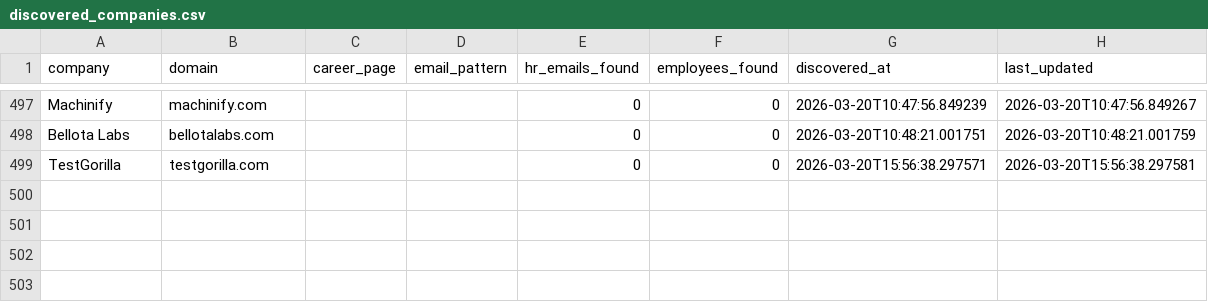
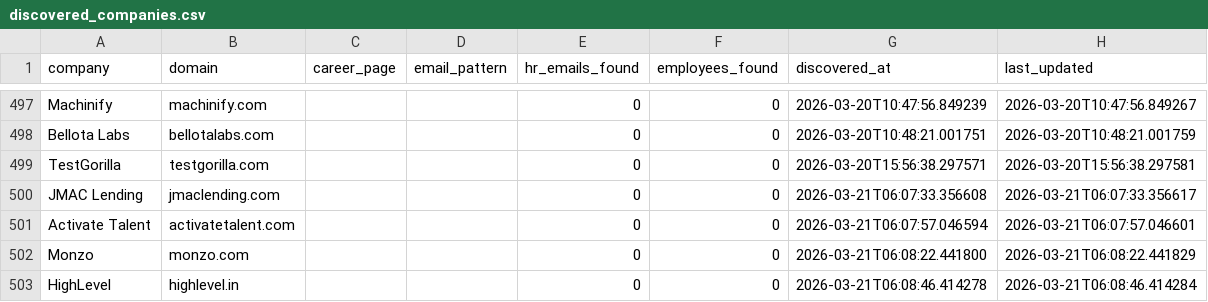
Before and after one commit to githubajaydhage/autoapply-resume-automation, a CSV file: data/discovered_companies.csv, drawn as a sheet; only a part is shown, gaps mark what is left out; the diff names each change by its address in the sheet, - before the commit and + after, or states it on an @@ line.

```diff
--- a/data/discovered_companies.csv
+++ b/data/discovered_companies.csv
+row 500: JMAC Lending | jmaclending.com |  |  | 0 | 0 | 2026-03-21T06:07:33.356608 | 2026-03-21T06:07:33.356617
+row 501: Activate Talent | activatetalent.com |  |  | 0 | 0 | 2026-03-21T06:07:57.046594 | 2026-03-21T06:07:57.046601
+row 502: Monzo | monzo.com |  |  | 0 | 0 | 2026-03-21T06:08:22.441800 | 2026-03-21T06:08:22.441829
+row 503: HighLevel | highlevel.in |  |  | 0 | 0 | 2026-03-21T06:08:46.414278 | 2026-03-21T06:08:46.414284
```
Also changed, not shown: data/sent_emails_log.csv.
